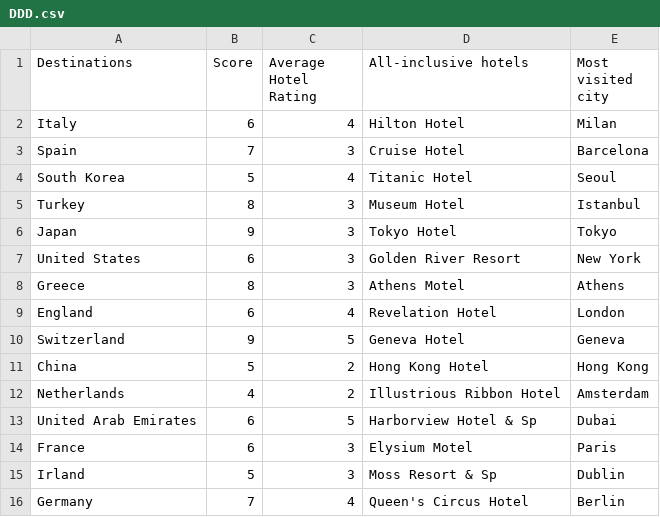
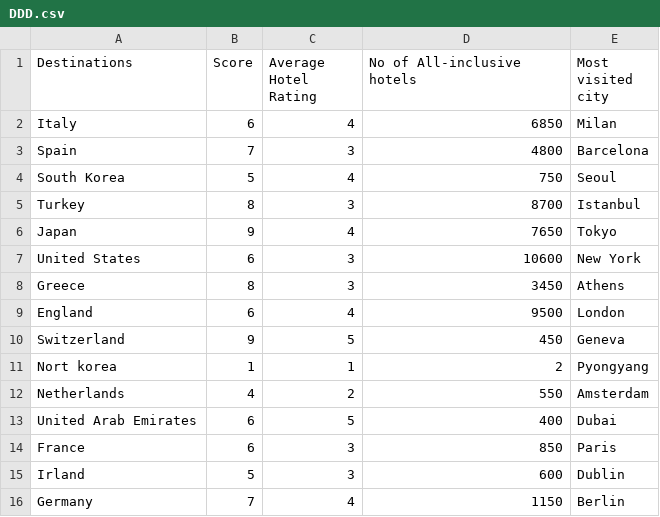
Before and after one commit to bourakntonmez/TTA, a CSV file: DDD.csv, drawn as a sheet.

Commit message:
Update DDD.csv

```diff
--- a/DDD.csv
+++ b/DDD.csv
@@ -1,16 +1,16 @@
-Destinations,Score,Average Hotel Rating,All-inclusive hotels ,Most visited city
-Italy,6,4,Hilton Hotel,Milan
-Spain,7,3,Cruise Hotel,Barcelona
-South Korea,5,4,Titanic Hotel,Seoul
-Turkey,8,3,Museum Hotel,Istanbul
-Japan,9,3,Tokyo Hotel,Tokyo
-United States,6,3,Golden River Resort,New York
-Greece,8,3,Athens Motel,Athens
-England,6,4,Revelation Hotel,London
-Switzerland,9,5,Geneva Hotel,Geneva
-China,5,2,Hong Kong Hotel,Hong Kong
-Netherlands,4,2,Illustrious Ribbon Hotel,Amsterdam
-United Arab Emirates,6,5,Harborview Hotel & Sp,Dubai
-France,6,3,Elysium Motel,Paris
-Irland,5,3,Moss Resort & Sp,Dublin
-Germany,7,4,Queen's Circus Hotel,Berlin
+Destinations,Score,Average Hotel Rating,No of All-inclusive hotels ,Most visited city
+Italy,6,4,6850,Milan
+Spain,7,3,4800,Barcelona
+South Korea,5,4,750,Seoul
+Turkey,8,3,8700,Istanbul
+Japan,9,4,7650,Tokyo
+United States,6,3,10600,New York
+Greece,8,3,3450,Athens
+England,6,4,9500,London
+Switzerland,9,5,450,Geneva
+Nort korea,1,1,2,Pyongyang
+Netherlands,4,2,550,Amsterdam
+United Arab Emirates,6,5,400,Dubai
+France,6,3,850,Paris
+Irland,5,3,600,Dublin
+Germany,7,4,1150,Berlin
```
